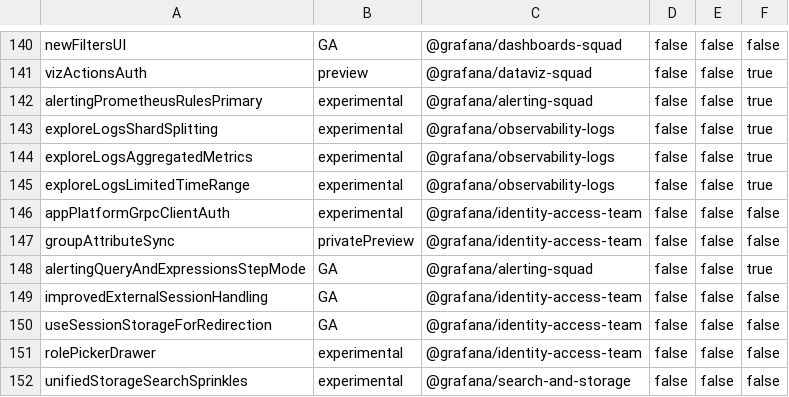
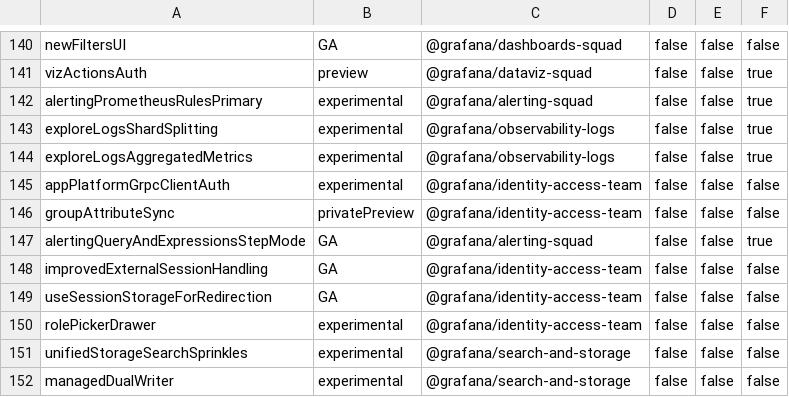
Before and after one commit to Arinashin3/grafana, a CSV file: pkg/services/featuremgmt/toggles_gen.csv, drawn as a sheet; only a part is shown, gaps mark what is left out; the shorter side is filled out with more unchanged rows.

Commit message:
LogsDrilldown: Remove exploreLogsLimitedTimeRange flag (#116177)
chore: remove flag

```diff
--- a/pkg/services/featuremgmt/toggles_gen.csv
+++ b/pkg/services/featuremgmt/toggles_gen.csv
@@ -144,3 +144,2 @@ exploreLogsShardSplitting,experimental,@grafana/observability-logs,false,false,t
 exploreLogsAggregatedMetrics,experimental,@grafana/observability-logs,false,false,true
-exploreLogsLimitedTimeRange,experimental,@grafana/observability-logs,false,false,true
 appPlatformGrpcClientAuth,experimental,@grafana/identity-access-team,false,false,false
```
Also changed, not shown: 3 other files.
